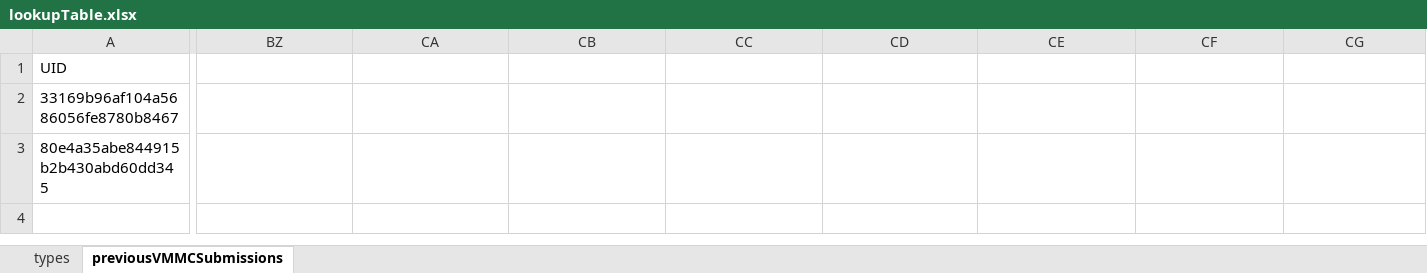
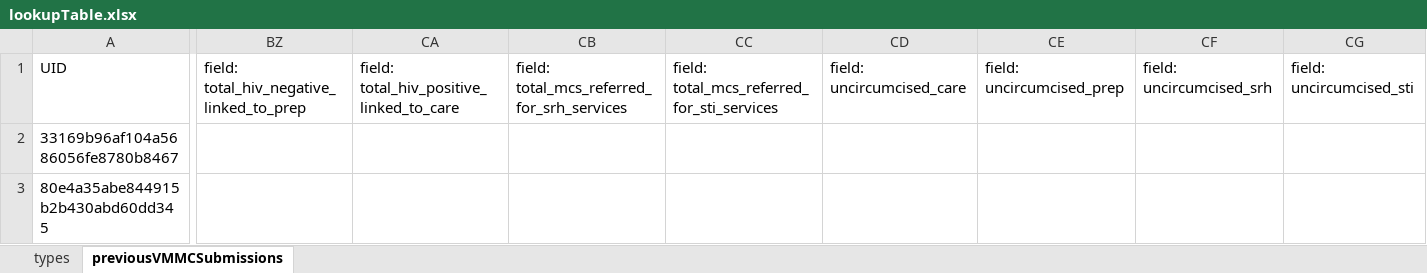
Before and after one commit to ashleymutenha/zazicProgrammaticReport, an Excel workbook: lookupTable.xlsx, sheet previousVMMCSubmissions, drawn as a sheet; only a part is shown, gaps mark what is left out; values as stored, in another font and other column widths than the file's, no borders; the diff names each change by its address in the sheet, - before the commit and + after, or states it on an @@ line.

```diff
--- a/lookupTable.xlsx (sheet previousVMMCSubmissions)
+++ b/lookupTable.xlsx (sheet previousVMMCSubmissions)
-BZ1: (empty)
+BZ1: field: total_hiv_negative_linked_to_prep
-CA1: (empty)
+CA1: field: total_hiv_positive_linked_to_care
-CB1: (empty)
+CB1: field: total_mcs_referred_for_srh_services
-CC1: (empty)
+CC1: field: total_mcs_referred_for_sti_services
-CD1: (empty)
+CD1: field: uncircumcised_care
-CE1: (empty)
+CE1: field: uncircumcised_prep
-CF1: (empty)
+CF1: field: uncircumcised_srh
-CG1: (empty)
+CG1: field: uncircumcised_sti
```
Also changed, not shown: sheet types, ZDIPlookup.xlsx, data.xlsx, 7 other files.
